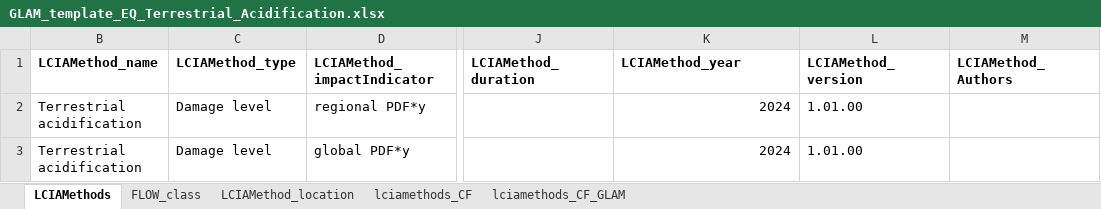
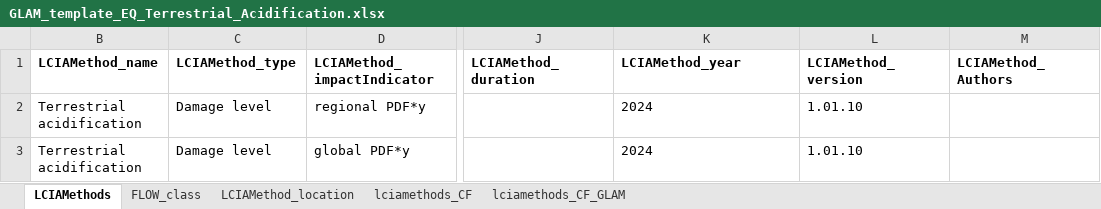
Before and after one commit to dodolinchen/GLAM_testing, an Excel workbook: GLAM_template_EQ_Terrestrial_Acidification.xlsx, sheet LCIAMethods, drawn as a sheet; only a part is shown, gaps mark what is left out; values as stored, in another font and other column widths than the file's, no borders; the diff names each change by its address in the sheet, - before the commit and + after, or states it on an @@ line.

```diff
--- a/GLAM_template_EQ_Terrestrial_Acidification.xlsx (sheet LCIAMethods)
+++ b/GLAM_template_EQ_Terrestrial_Acidification.xlsx (sheet LCIAMethods)
-K2:K3 alignment: right
+K2:K3 alignment: left
-L2:L3 (LCIAMethod_version): 1.01.00
+L2:L3 (LCIAMethod_version): 1.01.10
```
Also changed, not shown: hidden cells, 1 other file.
